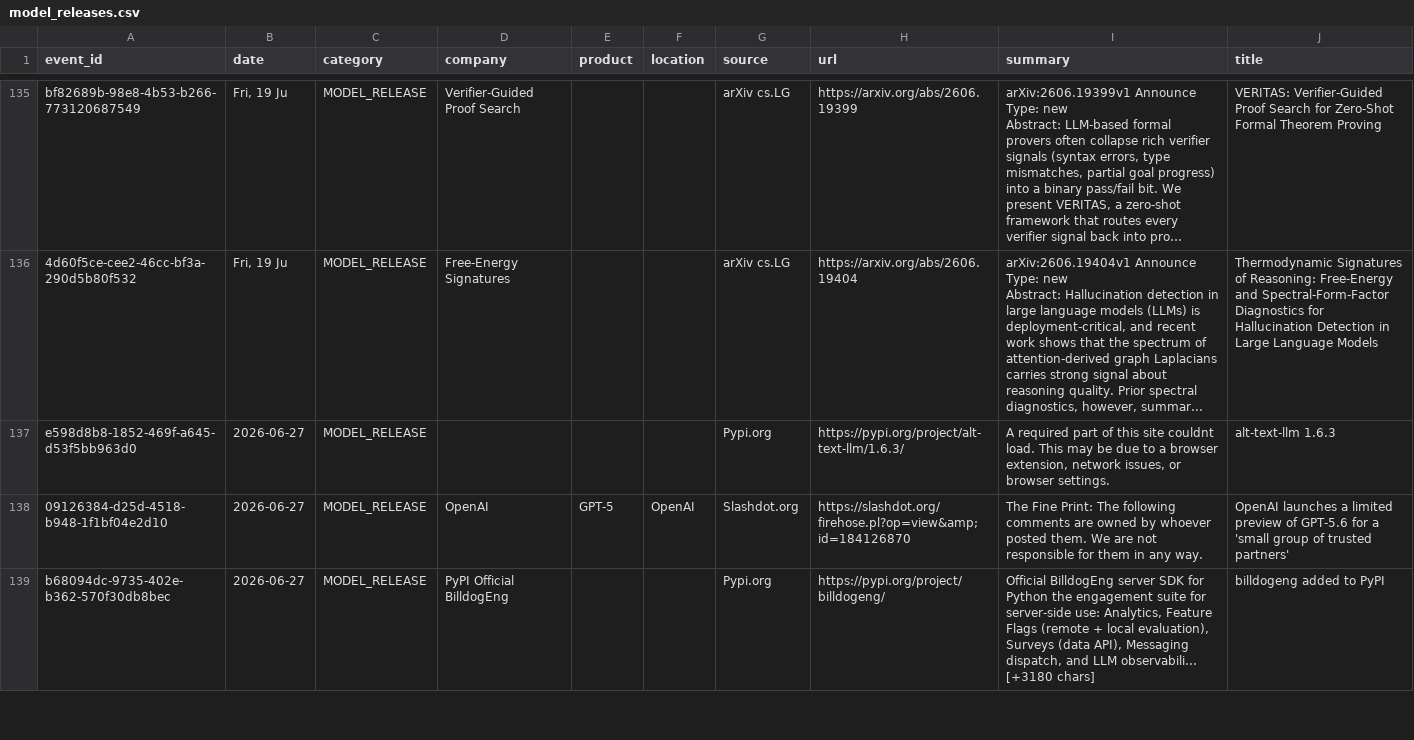
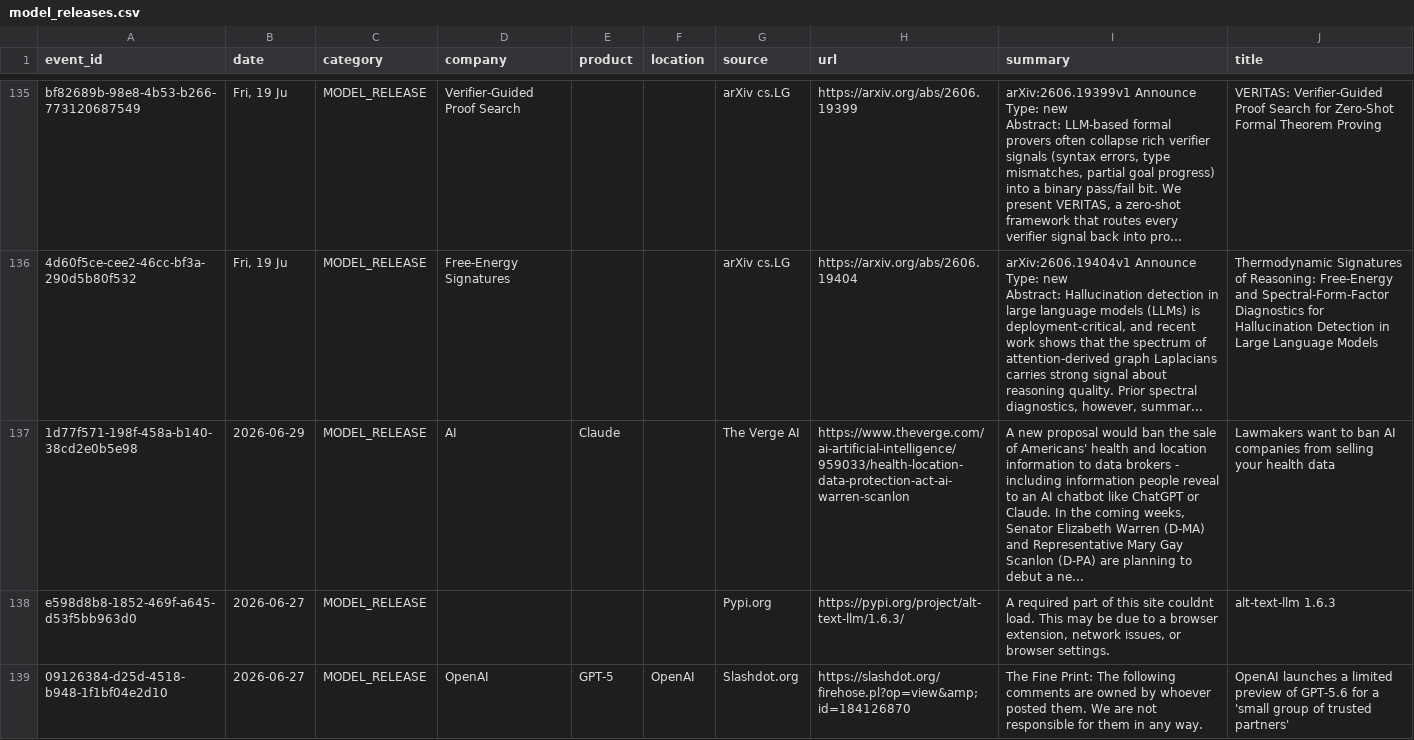
Before and after one commit to srikarreddyram/AI_radar, a CSV file: aggregated/model_releases.csv, drawn as a sheet; only a part is shown, gaps mark what is left out; the shorter side is filled out with more unchanged rows; long unchanged cells end in …; the diff names each change by its address in the sheet, - before the commit and + after, or states it on an @@ line.

```diff
--- a/aggregated/model_releases.csv
+++ b/aggregated/model_releases.csv
+row 137: 1d77f571-198f-458a-b140-38cd2e0b5e98 | 2026-06-29 | MODEL_RELEASE | AI | Claude |  | The Verge AI | https://www.theverge.com/ai-artificial-intelligence/959033/health-location-data-protection-act-ai-warren-scanlon | A new proposal would ban the sale of Americans' health and location information to data brokers - including information people reveal to an AI chatbot like ChatGPT or Claude. In the coming weeks, Senator Elizabeth Warren (D-MA) and Representative Mary Gay Scanlon (D-PA) are planning to debut a ne... | Lawmakers want to ban AI companies from selling your health data
```
Also changed, not shown: aggregated/gpu_releases.csv, 2 other files.
